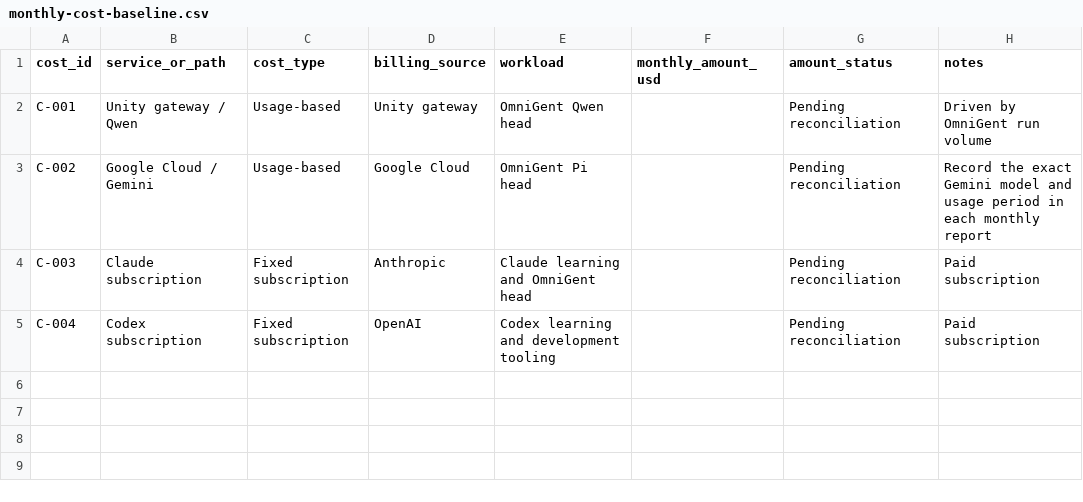
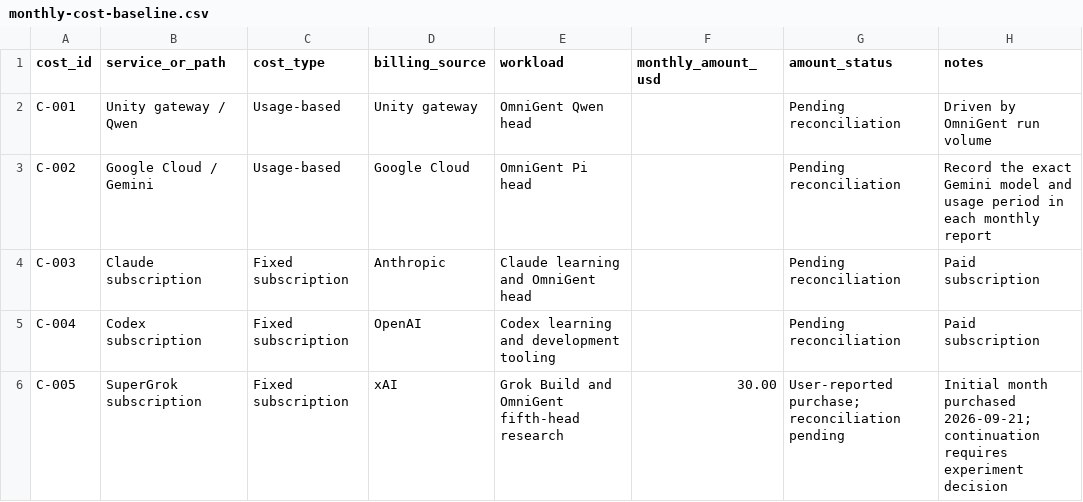
Before and after one commit to roberts2727/ai-learning-accountability, a CSV file: data/monthly-cost-baseline.csv, drawn as a sheet; the diff names each change by its address in the sheet, - before the commit and + after, or states it on an @@ line.

Commit message:
Document SuperGrok research purchase

```diff
--- a/data/monthly-cost-baseline.csv
+++ b/data/monthly-cost-baseline.csv
+row 6: C-005 | SuperGrok subscription | Fixed subscription | xAI | Grok Build and OmniGent fifth-head research | 30.00 | User-reported purchase; reconciliation pending | Initial month purchased 2026-09-21; continuation requires experiment decision
```
Also changed, not shown: data/kpi-scorecard.csv, 5 other files.
